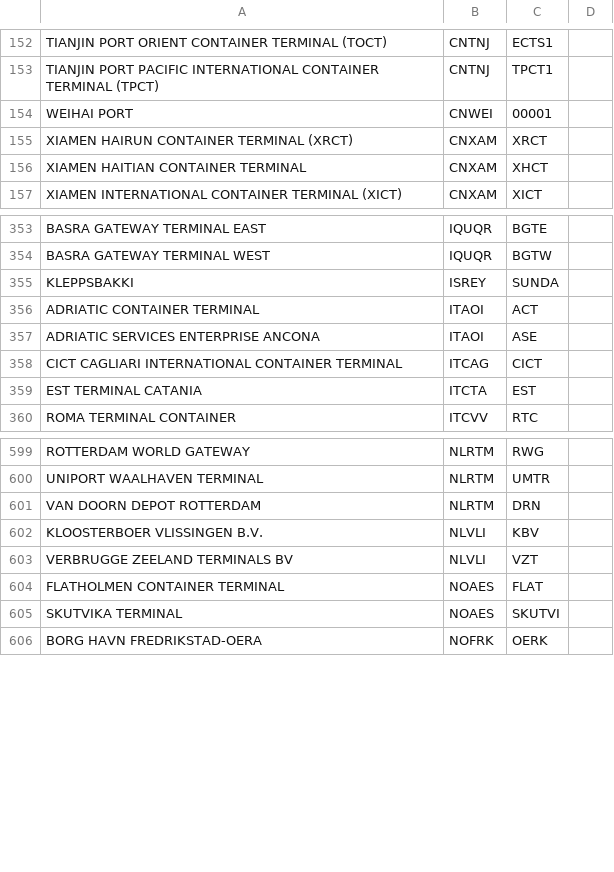
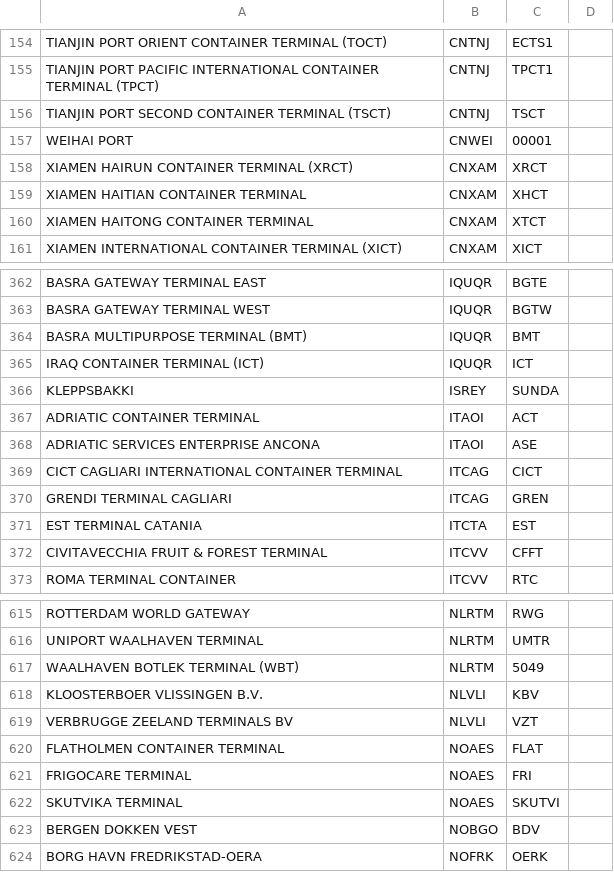
Before and after one commit to dcsaorg/DCSA-Information-Model, a CSV file: datamodel/samples.d/facilities.csv, drawn as a sheet; only a part is shown, gaps mark what is left out; the diff covers the shown part only.

```diff
--- a/datamodel/samples.d/facilities.csv
+++ b/datamodel/samples.d/facilities.csv
@@ -153,2 +155,3 @@ TIANJIN PORT ORIENT CONTAINER TERMINAL (TOCT),CNTNJ,ECTS1,
 TIANJIN PORT PACIFIC INTERNATIONAL CONTAINER TERMINAL (TPCT),CNTNJ,TPCT1,
+TIANJIN PORT SECOND CONTAINER TERMINAL (TSCT),CNTNJ,TSCT,
 WEIHAI PORT,CNWEI,00001,
@@ -156,2 +159,3 @@ XIAMEN HAIRUN CONTAINER TERMINAL (XRCT),CNXAM,XRCT,
 XIAMEN HAITIAN CONTAINER TERMINAL,CNXAM,XHCT,
+XIAMEN HAITONG CONTAINER TERMINAL,CNXAM,XTCT,
 XIAMEN INTERNATIONAL CONTAINER TERMINAL (XICT),CNXAM,XICT,
@@ -354,2 +363,4 @@ BASRA GATEWAY TERMINAL EAST,IQUQR,BGTE,
 BASRA GATEWAY TERMINAL WEST,IQUQR,BGTW,
+BASRA MULTIPURPOSE TERMINAL (BMT),IQUQR,BMT,
+IRAQ CONTAINER TERMINAL (ICT),IQUQR,ICT,
 KLEPPSBAKKI,ISREY,SUNDA,
@@ -358,3 +369,5 @@ ADRIATIC SERVICES ENTERPRISE ANCONA,ITAOI,ASE,
 CICT CAGLIARI INTERNATIONAL CONTAINER TERMINAL,ITCAG,CICT,
+GRENDI TERMINAL CAGLIARI,ITCAG,GREN,
 EST TERMINAL CATANIA,ITCTA,EST,
+CIVITAVECCHIA FRUIT & FOREST TERMINAL,ITCVV,CFFT,
 ROMA TERMINAL CONTAINER,ITCVV,RTC,
@@ -600,3 +616,3 @@ ROTTERDAM WORLD GATEWAY,NLRTM,RWG,
 UNIPORT WAALHAVEN TERMINAL,NLRTM,UMTR,
-VAN DOORN DEPOT ROTTERDAM,NLRTM,DRN,
+WAALHAVEN BOTLEK TERMINAL (WBT),NLRTM,5049,
 KLOOSTERBOER VLISSINGEN B.V.,NLVLI,KBV,
@@ -604,3 +620,5 @@ VERBRUGGE ZEELAND TERMINALS BV,NLVLI,VZT,
 FLATHOLMEN CONTAINER TERMINAL,NOAES,FLAT,
+FRIGOCARE TERMINAL,NOAES,FRI,
 SKUTVIKA TERMINAL,NOAES,SKUTVI,
+BERGEN DOKKEN VEST,NOBGO,BDV,
 BORG HAVN FREDRIKSTAD-OERA,NOFRK,OERK,
```
Also changed, not shown: 33 added rows, 6 removed rows and 27 edited cells elsewhere in this file, 1 other file.
